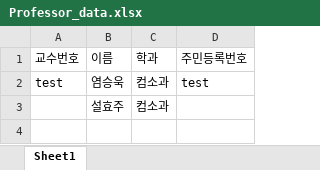
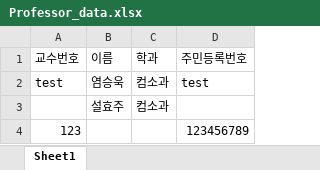
Before and after one commit to Brightyum/UniversityInformationSystem, an Excel workbook: Professor_data.xlsx, sheet Sheet1, drawn as a sheet; values as stored, in another font and other column widths than the file's, no borders; the diff names each change by its address in the sheet, - before the commit and + after, or states it on an @@ line.

```diff
--- a/Professor_data.xlsx (sheet Sheet1)
+++ b/Professor_data.xlsx (sheet Sheet1)
+row 4: 123 |  |  | 123456789
```
Also changed, not shown: Academic_data.xlsx, Student_data.xlsx, 10 other files.
